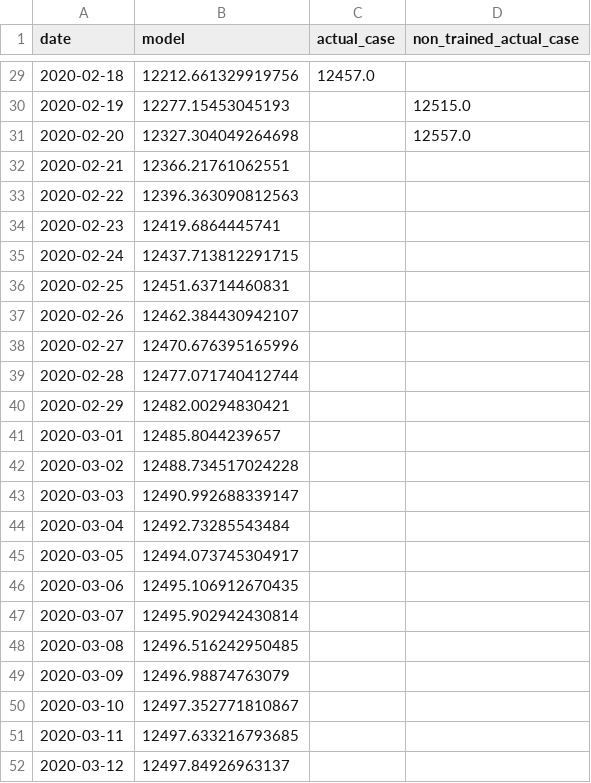
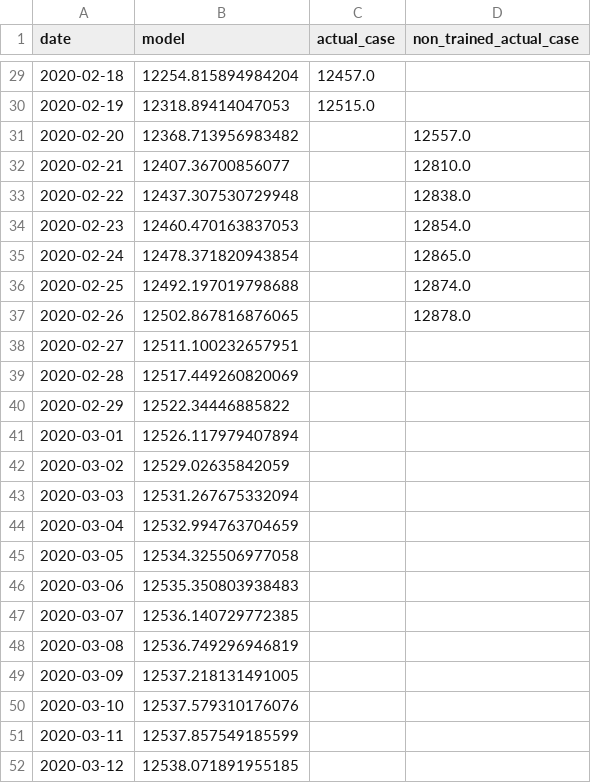
Before and after one commit to RogerMichel/coronavirus, a CSV file: China_non_hubei.csv, drawn as a sheet; only a part is shown, gaps mark what is left out; the diff covers the shown part only.

```diff
--- a/China_non_hubei.csv
+++ b/China_non_hubei.csv
@@ -29,24 +29,24 @@ date,model,actual_case,non_trained_actual_case
-2020-02-18,12212.661329919756,12457.0,
-2020-02-19,12277.15453045193,,12515.0
-2020-02-20,12327.304049264698,,12557.0
-2020-02-21,12366.21761062551,,
-2020-02-22,12396.363090812563,,
-2020-02-23,12419.6864445741,,
-2020-02-24,12437.713812291715,,
-2020-02-25,12451.63714460831,,
-2020-02-26,12462.384430942107,,
-2020-02-27,12470.676395165996,,
-2020-02-28,12477.071740412744,,
-2020-02-29,12482.00294830421,,
-2020-03-01,12485.8044239657,,
-2020-03-02,12488.734517024228,,
-2020-03-03,12490.992688339147,,
-2020-03-04,12492.73285543484,,
-2020-03-05,12494.073745304917,,
-2020-03-06,12495.106912670435,,
-2020-03-07,12495.902942430814,,
-2020-03-08,12496.516242950485,,
-2020-03-09,12496.98874763079,,
-2020-03-10,12497.352771810867,,
-2020-03-11,12497.633216793685,,
-2020-03-12,12497.84926963137,,
+2020-02-18,12254.815894984204,12457.0,
+2020-02-19,12318.89414047053,12515.0,
+2020-02-20,12368.713956983482,,12557.0
+2020-02-21,12407.36700856077,,12810.0
+2020-02-22,12437.307530729948,,12838.0
+2020-02-23,12460.470163837053,,12854.0
+2020-02-24,12478.371820943854,,12865.0
+2020-02-25,12492.197019798688,,12874.0
+2020-02-26,12502.867816876065,,12878.0
+2020-02-27,12511.100232657951,,
+2020-02-28,12517.449260820069,,
+2020-02-29,12522.34446885822,,
+2020-03-01,12526.117979407894,,
+2020-03-02,12529.02635842059,,
+2020-03-03,12531.267675332094,,
+2020-03-04,12532.994763704659,,
+2020-03-05,12534.325506977058,,
+2020-03-06,12535.350803938483,,
+2020-03-07,12536.140729772385,,
+2020-03-08,12536.749296946819,,
+2020-03-09,12537.218131491005,,
+2020-03-10,12537.579310176076,,
+2020-03-11,12537.857549185599,,
+2020-03-12,12538.071891955185,,
```
Also changed, not shown: 37 edited cells elsewhere in this file, cruise.csv, hubei_data.csv, 45 other files.
